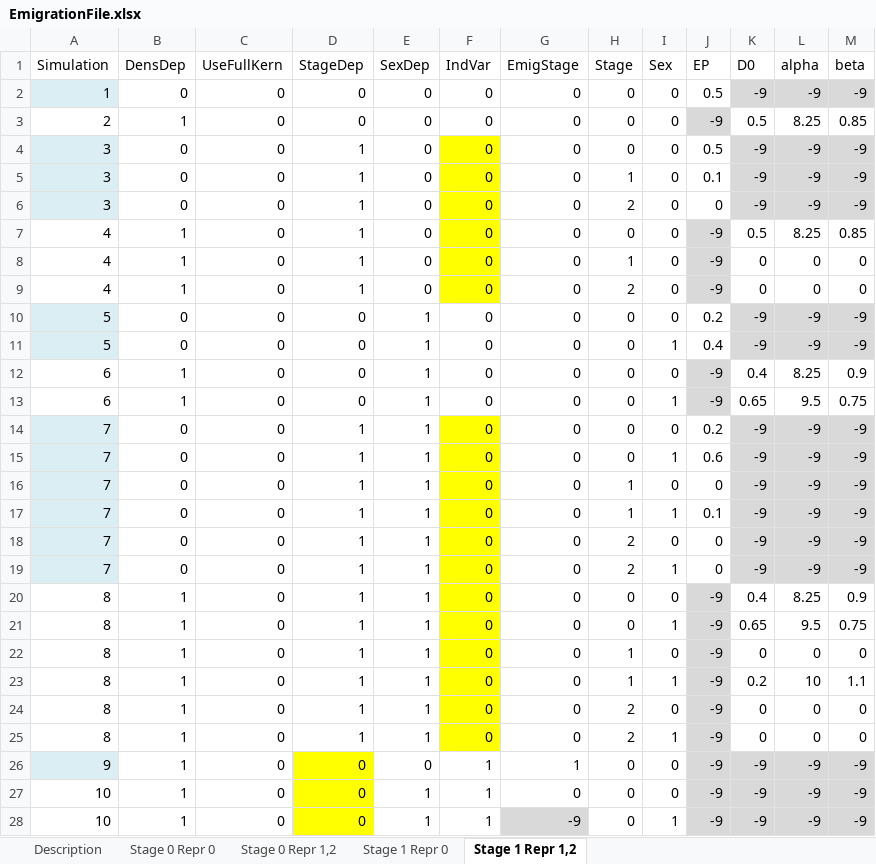
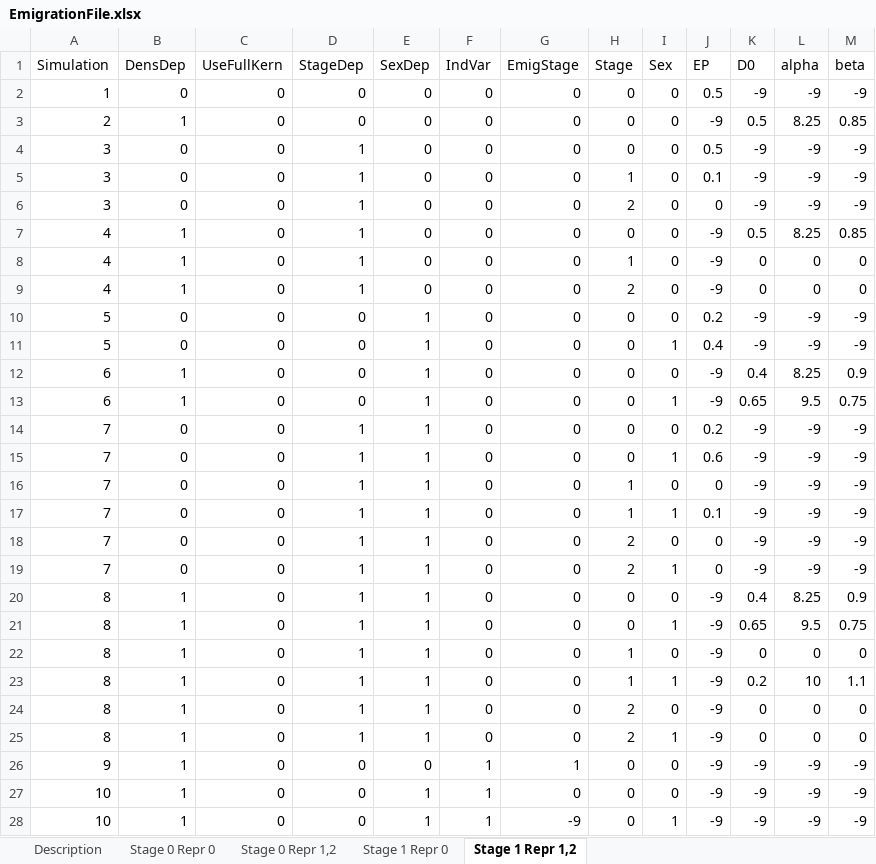
Before and after one commit to RangeShifter/RangeShifter_batch, an Excel workbook: doc/Manual/Batchmode/EmigrationFile.xlsx, sheet Stage 1 Repr 1,2, drawn as a sheet; values as stored, in another font and other column widths than the file's, no borders; the diff names each change by its address in the sheet, - before the commit and + after, or states it on an @@ line.

```diff
--- a/doc/Manual/Batchmode/EmigrationFile.xlsx (sheet Stage 1 Repr 1,2)
+++ b/doc/Manual/Batchmode/EmigrationFile.xlsx (sheet Stage 1 Repr 1,2)
-A2 fill: #DBEEF4
+A2 fill: none
-K2:M2 fill: #D9D9D9
+K2:M2 fill: none
-J3 fill: #D9D9D9
+J3 fill: none
-A4:A6 fill: #DBEEF4
+A4:A6 fill: none
-F4:F9 fill: #FFFF00
+F4:F9 fill: none
-K4:M6 fill: #D9D9D9
+K4:M6 fill: none
-J7:J9 fill: #D9D9D9
+J7:J9 fill: none
-A10:A11 fill: #DBEEF4
+A10:A11 fill: none
-K10:M11 fill: #D9D9D9
+K10:M11 fill: none
-J12:J13 fill: #D9D9D9
+J12:J13 fill: none
-A14:A19 fill: #DBEEF4
+A14:A19 fill: none
-F14:F25 fill: #FFFF00
+F14:F25 fill: none
-K14:M19 fill: #D9D9D9
+K14:M19 fill: none
-J20:J25 fill: #D9D9D9
+J20:J25 fill: none
-A26 fill: #DBEEF4
+A26 fill: none
-D26:D28 fill: #FFFF00
+D26:D28 fill: none
-J26:M28 fill: #D9D9D9
+J26:M28 fill: none
-G28 fill: #D9D9D9
+G28 fill: none
```
Also changed, not shown: sheet Stage 0 Repr 1,2, sheet Stage 1 Repr 0, sheet Stage 0 Repr 0, doc/Manual/Batchmode/InitialisationFile.xlsx, doc/Manual/Batchmode/ParameterFile.xlsx, 5 other files.
